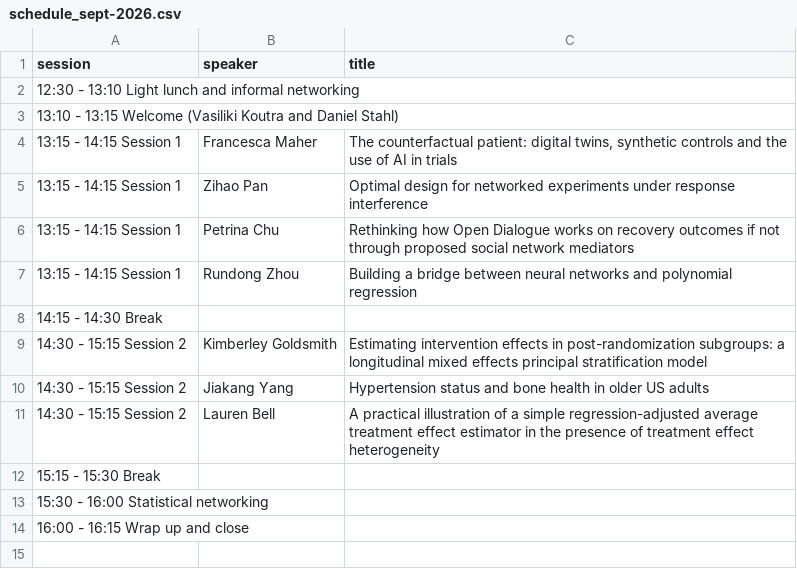
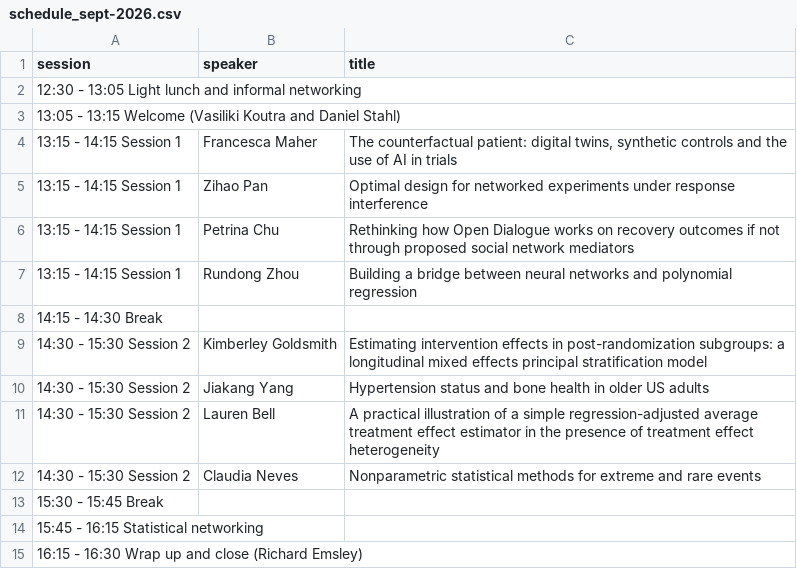
Before and after one commit to vkstats/CFSM, a CSV file: data/schedule_sept-2026.csv, drawn as a sheet.

```diff
--- a/data/schedule_sept-2026.csv
+++ b/data/schedule_sept-2026.csv
@@ -1,4 +1,4 @@
 session,speaker,title
-12:30 - 13:10 Light lunch and informal networking,,
-13:10 - 13:15 Welcome (Vasiliki Koutra and Daniel Stahl),,
+12:30 - 13:05 Light lunch and informal networking,,
+13:05 - 13:15 Welcome (Vasiliki Koutra and Daniel Stahl),,
 13:15 - 14:15 Session 1,Francesca Maher,"The counterfactual patient: digital twins, synthetic controls and the use of AI in trials"
@@ -8,7 +8,8 @@
 14:15 - 14:30 Break,,
-14:30 - 15:15 Session 2,Kimberley Goldsmith,Estimating intervention effects in post-randomization subgroups: a longitudinal mixed effects principal stratification model
-14:30 - 15:15 Session 2,Jiakang Yang,Hypertension status and bone health in older US adults
-14:30 - 15:15 Session 2,Lauren Bell,A practical illustration of a simple regression-adjusted average treatment effect estimator in the presence of treatment effect heterogeneity
-15:15 - 15:30 Break,,
-15:30 - 16:00 Statistical networking,,
-16:00 - 16:15 Wrap up and close,,
+14:30 - 15:30 Session 2,Kimberley Goldsmith,Estimating intervention effects in post-randomization subgroups: a longitudinal mixed effects principal stratification model
+14:30 - 15:30 Session 2,Jiakang Yang,Hypertension status and bone health in older US adults
+14:30 - 15:30 Session 2,Lauren Bell,A practical illustration of a simple regression-adjusted average treatment effect estimator in the presence of treatment effect heterogeneity
+14:30 - 15:30 Session 2,Claudia Neves,Nonparametric statistical methods for extreme and rare events
+15:30 - 15:45 Break,,
+15:45 - 16:15 Statistical networking,,
+16:15 - 16:30 Wrap up and close (Richard Emsley),,
```
Also changed, not shown: 13 other files.
